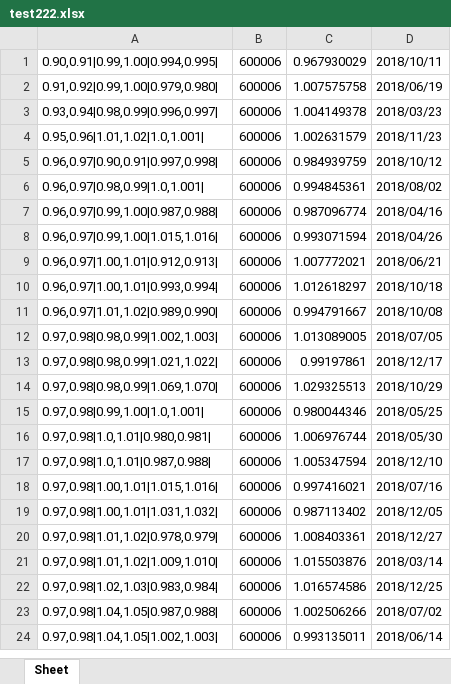
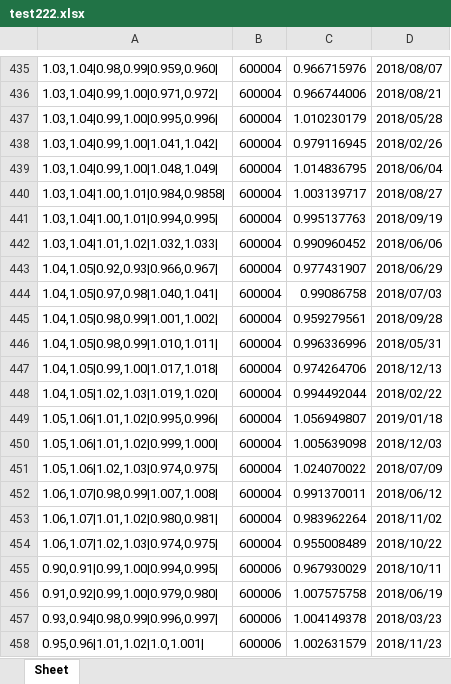
Before and after one commit to zhengyu3134402/learn_gupiao, an Excel workbook: 4.0test3_fp_django4.0AI/test222.xlsx, sheet Sheet, drawn as a sheet; only a part is shown, gaps mark what is left out; the shorter side is filled out with more unchanged rows; values as stored, in another font and other column widths than the file's, no borders; the diff covers the shown part only; the diff names each change by its address in the sheet, - before the commit and + after, or states it on an @@ line.

```diff
--- a/4.0test3_fp_django4.0AI/test222.xlsx (sheet Sheet)
+++ b/4.0test3_fp_django4.0AI/test222.xlsx (sheet Sheet)
+row 435: 1.03,1.04|0.98,0.99|0.959,0.960| | 600004 | 0.966715976 | 2018/08/07
+row 436: 1.03,1.04|0.99,1.00|0.971,0.972| | 600004 | 0.966744006 | 2018/08/21
+row 437: 1.03,1.04|0.99,1.00|0.995,0.996| | 600004 | 1.010230179 | 2018/05/28
+row 438: 1.03,1.04|0.99,1.00|1.041,1.042| | 600004 | 0.979116945 | 2018/02/26
+row 439: 1.03,1.04|0.99,1.00|1.048,1.049| | 600004 | 1.014836795 | 2018/06/04
+row 440: 1.03,1.04|1.00,1.01|0.984,0.9858| | 600004 | 1.003139717 | 2018/08/27
+row 441: 1.03,1.04|1.00,1.01|0.994,0.995| | 600004 | 0.995137763 | 2018/09/19
+row 442: 1.03,1.04|1.01,1.02|1.032,1.033| | 600004 | 0.990960452 | 2018/06/06
+row 443: 1.04,1.05|0.92,0.93|0.966,0.967| | 600004 | 0.977431907 | 2018/06/29
+row 444: 1.04,1.05|0.97,0.98|1.040,1.041| | 600004 | 0.99086758 | 2018/07/03
+row 445: 1.04,1.05|0.98,0.99|1.001,1.002| | 600004 | 0.959279561 | 2018/09/28
+row 446: 1.04,1.05|0.98,0.99|1.010,1.011| | 600004 | 0.996336996 | 2018/05/31
+row 447: 1.04,1.05|0.99,1.00|1.017,1.018| | 600004 | 0.974264706 | 2018/12/13
+row 448: 1.04,1.05|1.02,1.03|1.019,1.020| | 600004 | 0.994492044 | 2018/02/22
+row 449: 1.05,1.06|1.01,1.02|0.995,0.996| | 600004 | 1.056949807 | 2019/01/18
+row 450: 1.05,1.06|1.01,1.02|0.999,1.000| | 600004 | 1.005639098 | 2018/12/03
+row 451: 1.05,1.06|1.02,1.03|0.974,0.975| | 600004 | 1.024070022 | 2018/07/09
+row 452: 1.06,1.07|0.98,0.99|1.007,1.008| | 600004 | 0.991370011 | 2018/06/12
+row 453: 1.06,1.07|1.01,1.02|0.980,0.981| | 600004 | 0.983962264 | 2018/11/02
+row 454: 1.06,1.07|1.02,1.03|0.974,0.975| | 600004 | 0.955008489 | 2018/10/22
```
Also changed, not shown: 434 added rows elsewhere in this sheet, 4.0test3_fp_django4.0AI/avg.xlsx, 8 other files.
